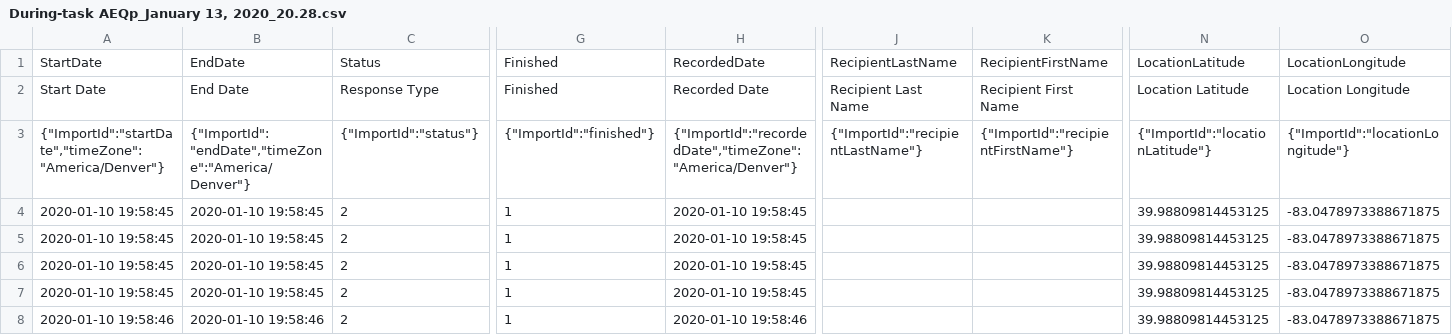
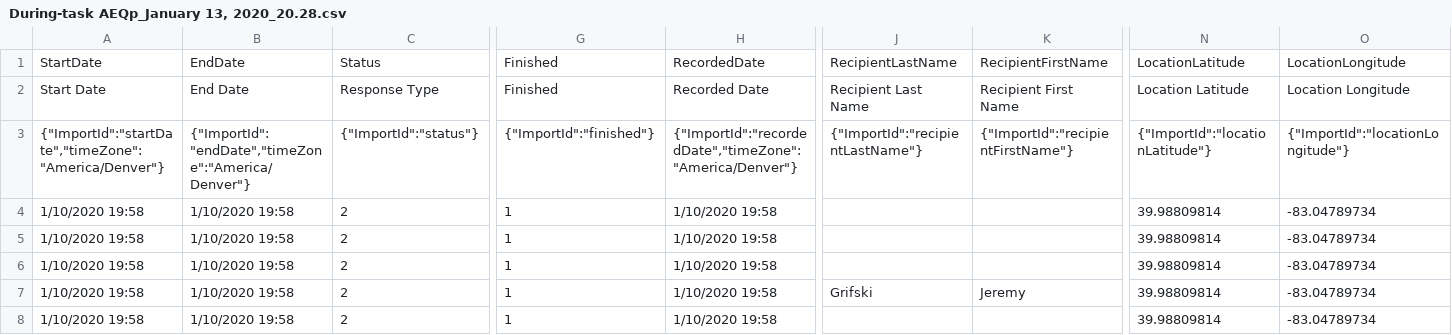
Before and after one commit to jrg94/aeqp-interview-tool, a CSV file: data/During-task AEQp_January 13, 2020_20.28.csv, drawn as a sheet; only a part is shown, gaps mark what is left out; the diff names each change by its address in the sheet, - before the commit and + after, or states it on an @@ line.

```diff
--- a/data/During-task AEQp_January 13, 2020_20.28.csv
+++ b/data/During-task AEQp_January 13, 2020_20.28.csv
-A4:A7: 2020-01-10 19:58:45
+A4:A7: 1/10/2020 19:58
-B4:B7: 2020-01-10 19:58:45
+B4:B7: 1/10/2020 19:58
-H4:H7: 2020-01-10 19:58:45
+H4:H7: 1/10/2020 19:58
-N4:N8: 39.98809814453125
+N4:N8: 39.98809814
-O4:O8: -83.0478973388671875
+O4:O8: -83.04789734
-J7: (empty)
+J7: Grifski
-K7: (empty)
+K7: Jeremy
-A8: 2020-01-10 19:58:46
+A8: 1/10/2020 19:58
-B8: 2020-01-10 19:58:46
+B8: 1/10/2020 19:58
-H8: 2020-01-10 19:58:46
+H8: 1/10/2020 19:58
```
Also changed, not shown: data/After-task AEQp_January 13, 2020_20.29.csv, data/Before-task AEQp_January 13, 2020_20.04.csv, 1 other file.
